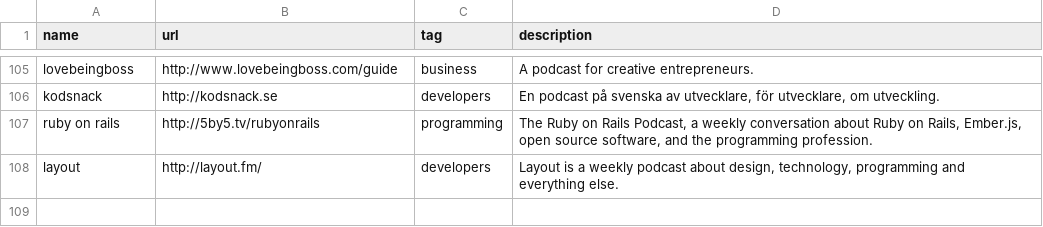
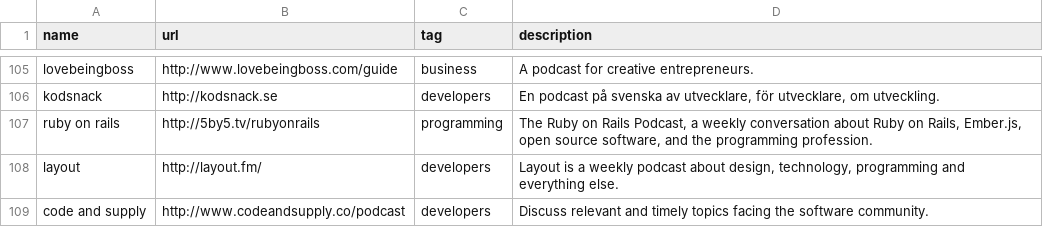
Before and after one commit to griffio/griffio.github.io, a CSV file: _data/techpodcasts.csv, drawn as a sheet; only a part is shown, gaps mark what is left out.

Commit message:
codeandsupply

```diff
--- a/_data/techpodcasts.csv
+++ b/_data/techpodcasts.csv
@@ -108 +108,2 @@ ruby on rails, http://5by5.tv/rubyonrails,programming,"The Ruby on Rails Podcast
 layout,http://layout.fm/,developers,"Layout is a weekly podcast about design, technology, programming and everything else."
+code and supply,http://www.codeandsupply.co/podcast,developers,"Discuss relevant and timely topics facing the software community."
```
